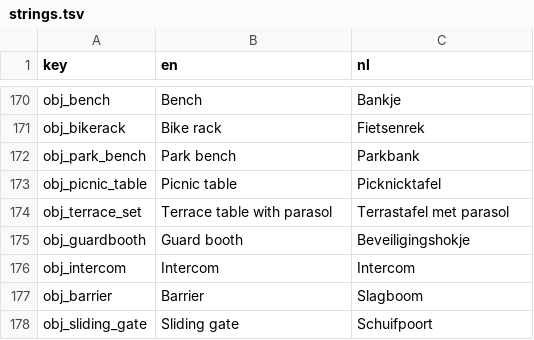
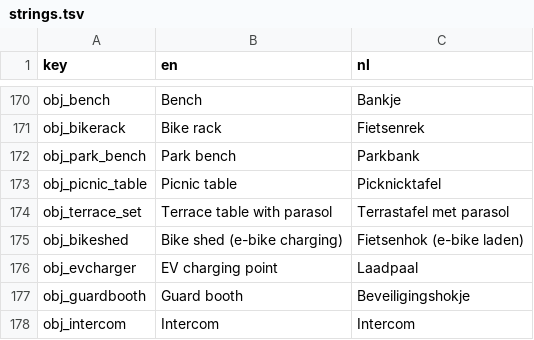
Before and after one commit to rhisijmuiden/datacenter-architect, a TSV file: game/locale/strings.tsv, drawn as a sheet; only a part is shown, gaps mark what is left out; the shorter side is filled out with more unchanged rows; the diff covers the shown part only.

```diff
--- a/game/locale/strings.tsv
+++ b/game/locale/strings.tsv
@@ -174,2 +174,4 @@ obj_picnic_table	Picnic table	Picknicktafel
 obj_terrace_set	Terrace table with parasol	Terrastafel met parasol
+obj_bikeshed	Bike shed (e-bike charging)	Fietsenhok (e-bike laden)
+obj_evcharger	EV charging point	Laadpaal
 obj_guardbooth	Guard booth	Beveiligingshokje
```
Also changed, not shown: 24 added rows elsewhere in this file, 44 other files.
